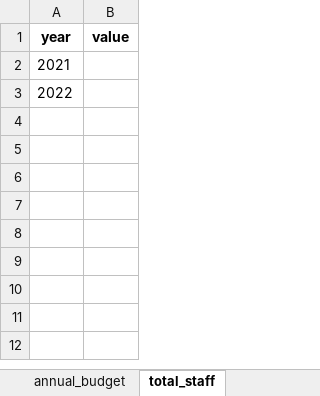
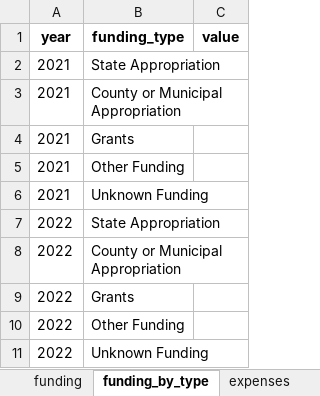
Before and after one commit to Recidiviz/justice-counts, an Excel workbook: publisher/public/assets/COURTS_AND_PRETRIAL.xlsx, sheet funding_by_type, drawn as a sheet; values as stored, in another font and other column widths than the file's, no borders; addresses are those after the commit; the diff names each change by its address in the sheet, - before the commit and + after, or states it on an @@ line.

```diff
--- a/publisher/public/assets/COURTS_AND_PRETRIAL.xlsx (sheet funding_by_type)
+++ b/publisher/public/assets/COURTS_AND_PRETRIAL.xlsx (sheet funding_by_type)
-sheet tab: annual_budget
+sheet tab: funding
-sheet tab: total_staff
+sheet tab: funding_by_type
+column B (funding_type), row 2: State Appropriation; row 7: State Appropriation
+row 3: 2021 | County or Municipal Appropriation
+row 4: 2021 | Grants
+row 5: 2021 | Other Funding
+row 6: 2021 | Unknown Funding
+row 8: 2022 | County or Municipal Appropriation
+row 9: 2022 | Grants
+row 10: 2022 | Other Funding
+row 11: 2022 | Unknown Funding
```
Also changed, not shown: sheet sentences_imposed_by_race, sheet sentences_imposed_by_type, sheet sentences_imposed_by_sex, sheet pretrial_releases_by_type, sheet cases_filed_by_severity, sheet expenses, other sheet tabs, publisher/public/assets/DEFENSE.xlsx, publisher/public/assets/JAILS.xlsx, 4 other files.
